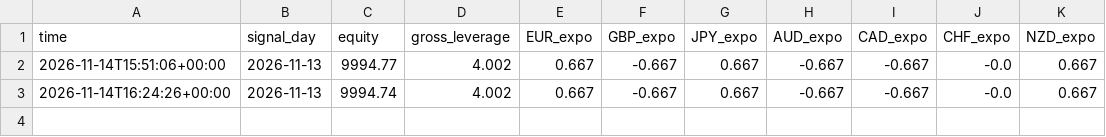
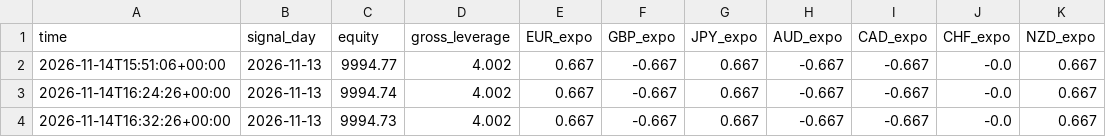
Before and after one commit to nanajay/forexTradingBot, a CSV file: paper_ml/equity.csv, drawn as a sheet; the diff names each change by its address in the sheet, - before the commit and + after, or states it on an @@ line.

```diff
--- a/paper_ml/equity.csv
+++ b/paper_ml/equity.csv
+row 4: 2026-11-14T16:32:26+00:00 | 2026-11-13 | 9994.73 | 4.002 | 0.667 | -0.667 | 0.667 | -0.667 | -0.667 | -0.0 | 0.667
```
Also changed, not shown: 9 other files.
